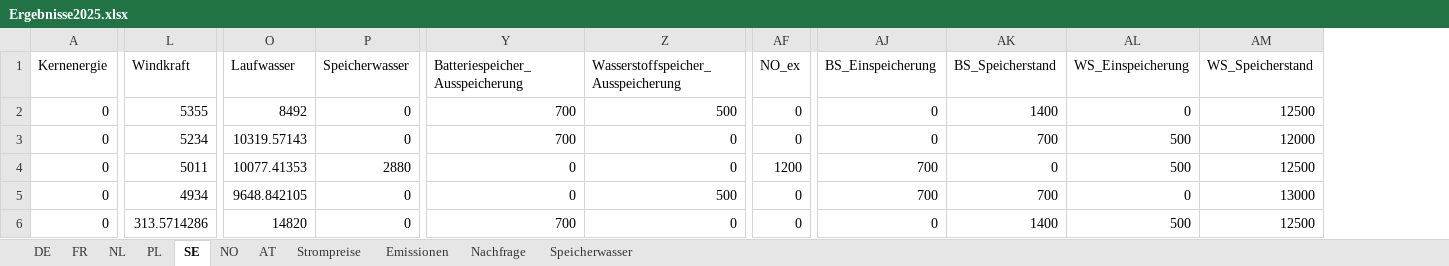
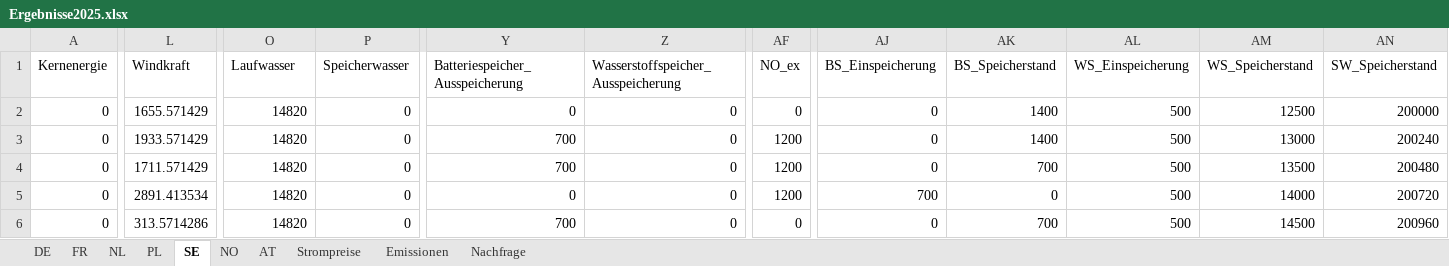
Before and after one commit to Miriamhuetter/EWI-Einstiegsmodel, an Excel workbook: Ergebnisse2025.xlsx, sheet SE, drawn as a sheet; only a part is shown, gaps mark what is left out; values as stored, in another font and other column widths than the file's, no borders; the diff covers the shown part only; the diff names each change by its address in the sheet, - before the commit and + after, or states it on an @@ line.

```diff
--- a/Ergebnisse2025.xlsx (sheet SE)
+++ b/Ergebnisse2025.xlsx (sheet SE)
-sheet tab: Speicherwasser
+column AN (SW_Speicherstand), rows 2-6: 200000 | 200240 | 200480 | 200720 | 200960
-L2 (Windkraft): 5355
+L2 (Windkraft): 1655.571429
-O2 (Laufwasser): 8492
+O2 (Laufwasser): 14820
-Y2 (Batteriespeicher_Ausspeicherung): 700
+Y2 (Batteriespeicher_Ausspeicherung): 0
-Z2: 500
+Z2: 0
-AL2 (WS_Einspeicherung): 0
+AL2 (WS_Einspeicherung): 500
-L3 (Windkraft): 5234
+L3 (Windkraft): 1933.571429
-O3 (Laufwasser): 10319.57143
+O3 (Laufwasser): 14820
-AF3 (NO_ex): 0
+AF3 (NO_ex): 1200
-AK3 (BS_Speicherstand): 700
+AK3 (BS_Speicherstand): 1400
-AM3 (WS_Speicherstand): 12000
+AM3 (WS_Speicherstand): 13000
-L4 (Windkraft): 5011
+L4 (Windkraft): 1711.571429
-O4 (Laufwasser): 10077.41353
+O4 (Laufwasser): 14820
-P4 (Speicherwasser): 2880
+P4 (Speicherwasser): 0
-Y4 (Batteriespeicher_Ausspeicherung): 0
+Y4 (Batteriespeicher_Ausspeicherung): 700
-AJ4 (BS_Einspeicherung): 700
+AJ4 (BS_Einspeicherung): 0
-AK4 (BS_Speicherstand): 0
+AK4 (BS_Speicherstand): 700
-AM4 (WS_Speicherstand): 12500
+AM4 (WS_Speicherstand): 13500
-L5 (Windkraft): 4934
+L5 (Windkraft): 2891.413534
-O5 (Laufwasser): 9648.842105
+O5 (Laufwasser): 14820
-Z5: 500
+Z5: 0
-AF5 (NO_ex): 0
+AF5 (NO_ex): 1200
-AK5 (BS_Speicherstand): 700
+AK5 (BS_Speicherstand): 0
-AL5 (WS_Einspeicherung): 0
+AL5 (WS_Einspeicherung): 500
-AM5 (WS_Speicherstand): 13000
+AM5 (WS_Speicherstand): 14000
-AK6 (BS_Speicherstand): 1400
+AK6 (BS_Speicherstand): 700
-AM6 (WS_Speicherstand): 12500
+AM6 (WS_Speicherstand): 14500
```
Also changed, not shown: 36 added rows and 37 edited cells elsewhere in this sheet, sheet FR, sheet DE, sheet NO, sheet AT, sheet PL, sheet NL, 2 more sheets, Ergebnisse2020.xlsx, 2 other files.
